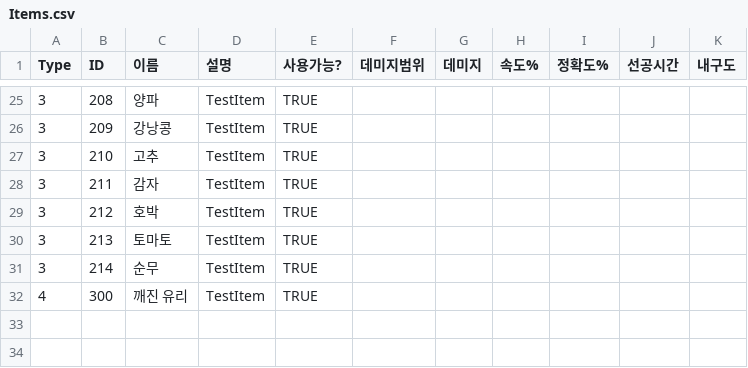
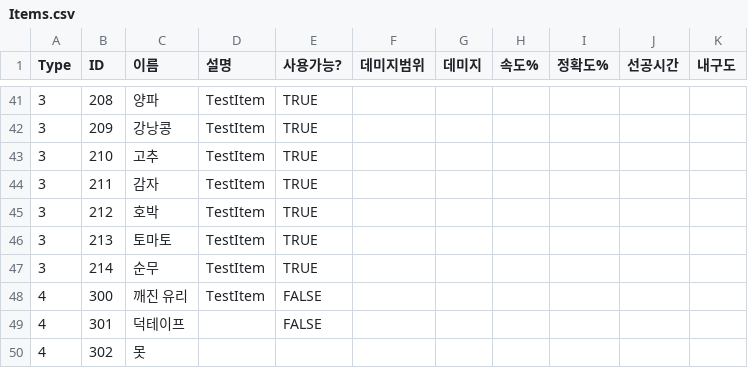
Before and after one commit to BaekRyang/TheLabyrinthos, a CSV file: Assets/Resources/Items.csv, drawn as a sheet; only a part is shown, gaps mark what is left out; the diff covers the shown part only.

```diff
--- a/Assets/Resources/Items.csv
+++ b/Assets/Resources/Items.csv
@@ -31,2 +47,4 @@
 3,214,순무,TestItem,TRUE,,,,,,
-4,300,깨진 유리,TestItem,TRUE,,,,,,
+4,300,깨진 유리,TestItem,FALSE,,,,,,
+4,301,덕테이프,,FALSE,,,,,,
+4,302,못,,,,,,,,
```
Also changed, not shown: 16 added rows and 3 edited cells elsewhere in this file, 39 other files.
